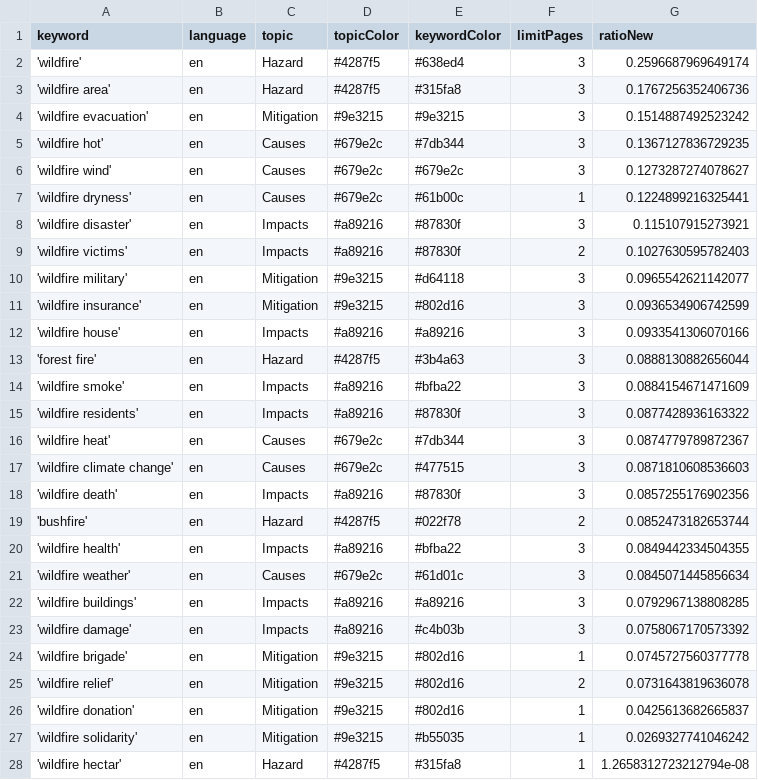
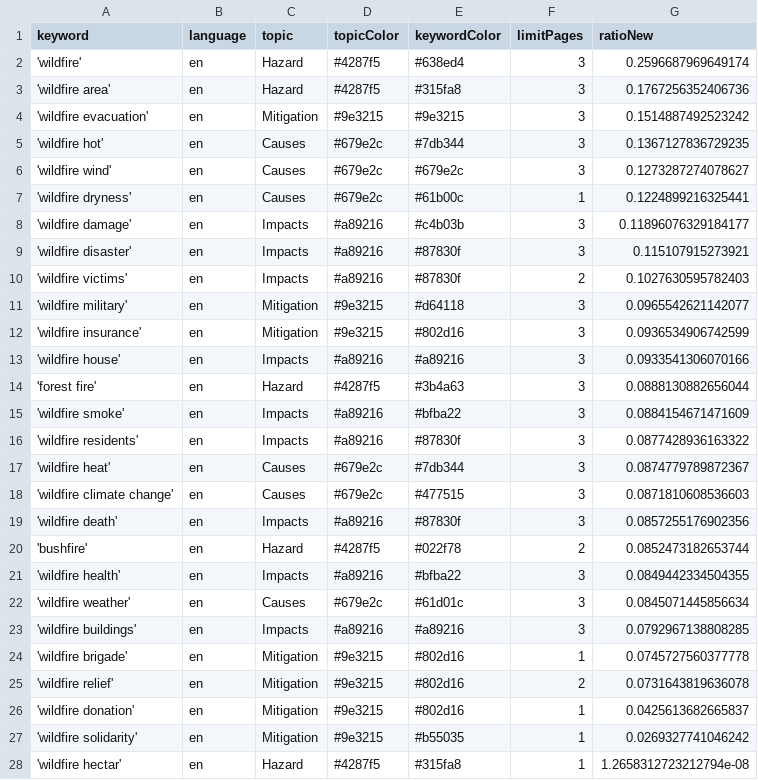
Before and after one commit to magaliekathrin-news/wildFire, a CSV file: keywords.csv, drawn as a sheet; removed rows and columns are numbered as before the commit, all else as after; the diff names each change by its address in the sheet, - before the commit and + after, or states it on an @@ line.

```diff
--- a/keywords.csv
+++ b/keywords.csv
+row 8: 'wildfire damage' | en | Impacts | #a89216 | #c4b03b | 3 | 0.11896076329184177
-row 23: 'wildfire damage' | en | Impacts | #a89216 | #c4b03b | 3 | 0.0758067170573392
```
Also changed, not shown: 2 other files.
